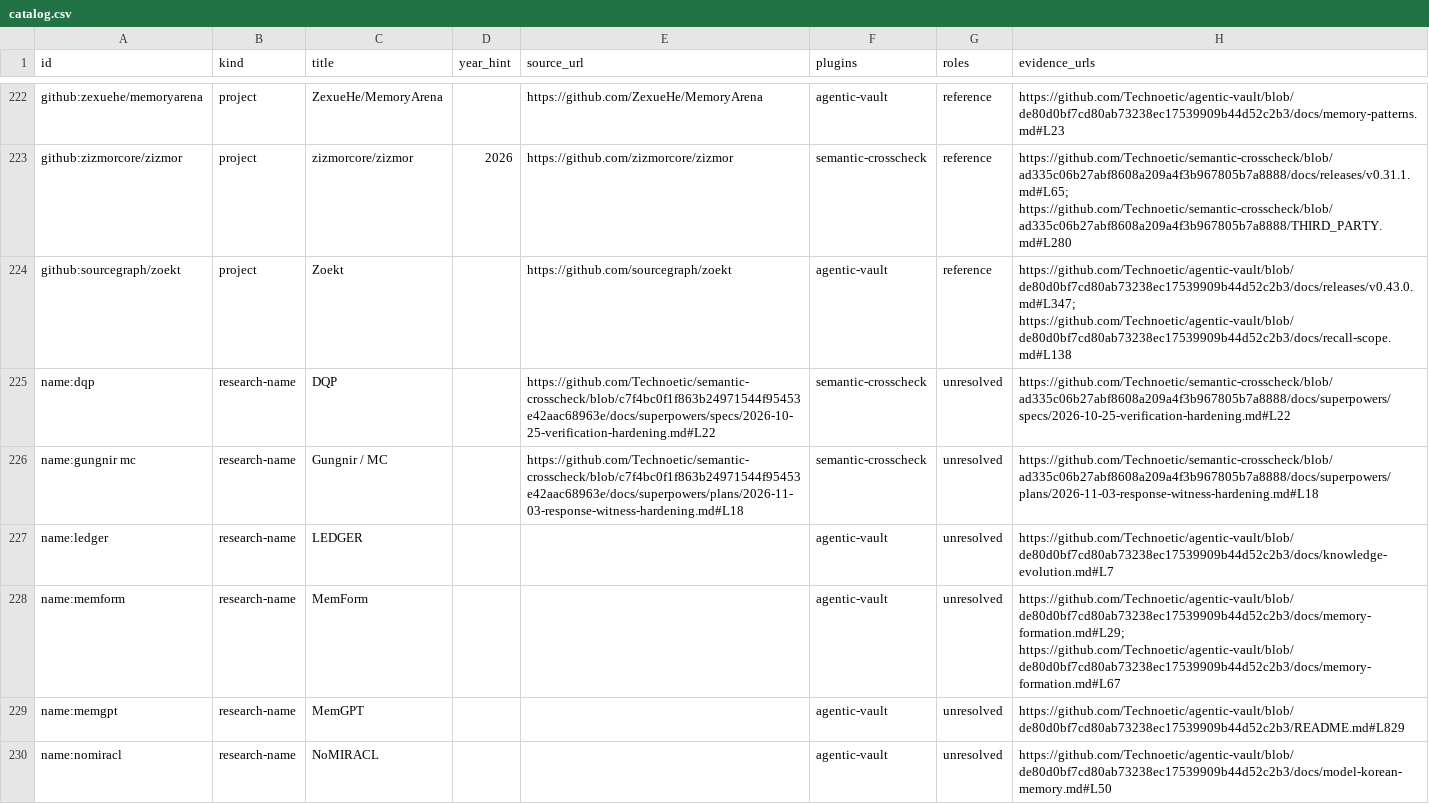
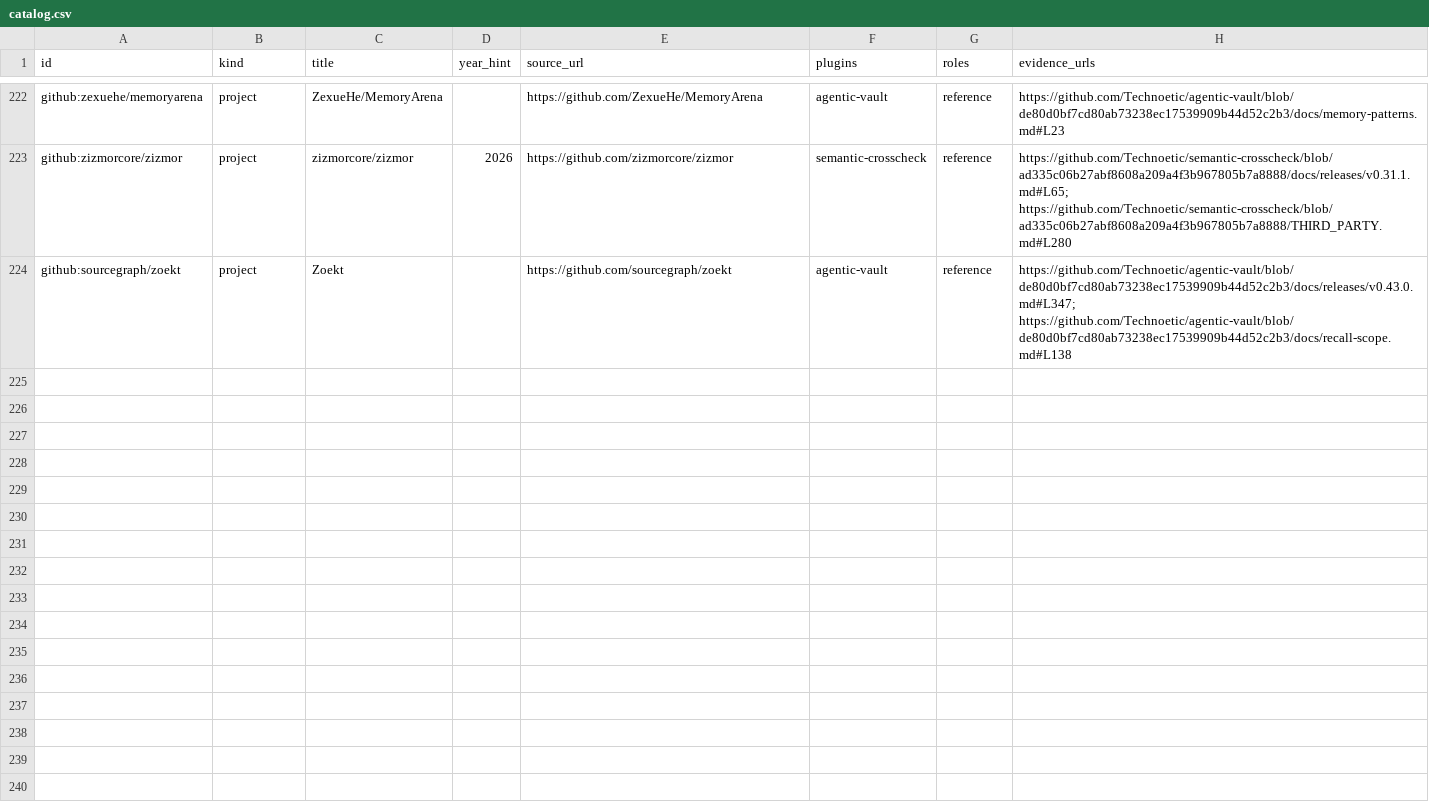
Before and after one commit to Technoetic/reference-atlas, a CSV file: data/catalog.csv, drawn as a sheet; only a part is shown, gaps mark what is left out; the diff names each change by its address in the sheet, - before the commit and + after, or states it on an @@ line.

Commit message:
fix: exclude unresolved name-only mentions from published references (#14)

```diff
--- a/data/catalog.csv
+++ b/data/catalog.csv
-row 225: name:dqp | research-name | DQP |  | https://github.com/Technoetic/semantic-crosscheck/blob/c7f4bc0f1f863b24971544f95453e42aac68963e/docs/superpowers/specs/2026-10-25-verification-hardening.md#L22 | semantic-crosscheck | unresolved | https://github.com/Technoetic/semantic-crosscheck/blob/ad335c06b27abf8608a209a4f3b967805b7a8888/docs/superpowers/specs/2026-10-25-verification-hardening.md#L22
-row 226: name:gungnir mc | research-name | Gungnir / MC |  | https://github.com/Technoetic/semantic-crosscheck/blob/c7f4bc0f1f863b24971544f95453e42aac68963e/docs/superpowers/plans/2026-11-03-response-witness-hardening.md#L18 | semantic-crosscheck | unresolved | https://github.com/Technoetic/semantic-crosscheck/blob/ad335c06b27abf8608a209a4f3b967805b7a8888/docs/superpowers/plans/2026-11-03-response-witness-hardening.md#L18
-row 227: name:ledger | research-name | LEDGER |  |  | agentic-vault | unresolved | https://github.com/Technoetic/agentic-vault/blob/de80d0bf7cd80ab73238ec17539909b44d52c2b3/docs/knowledge-evolution.md#L7
-row 228: name:memform | research-name | MemForm |  |  | agentic-vault | unresolved | https://github.com/Technoetic/agentic-vault/blob/de80d0bf7cd80ab73238ec17539909b44d52c2b3/docs/memory-formation.md#L29; https://github.com/Technoetic/agentic-vault/blob/de80d0bf7cd80ab73238ec17539909b44d52c2b3/docs/memory-formation.md#L67
-row 229: name:memgpt | research-name | MemGPT |  |  | agentic-vault | unresolved | https://github.com/Technoetic/agentic-vault/blob/de80d0bf7cd80ab73238ec17539909b44d52c2b3/README.md#L829
-row 230: name:nomiracl | research-name | NoMIRACL |  |  | agentic-vault | unresolved | https://github.com/Technoetic/agentic-vault/blob/de80d0bf7cd80ab73238ec17539909b44d52c2b3/docs/model-korean-memory.md#L50
```
Also changed, not shown: 19 other files.
